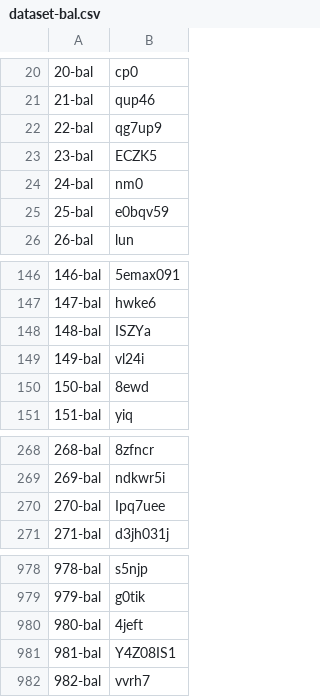
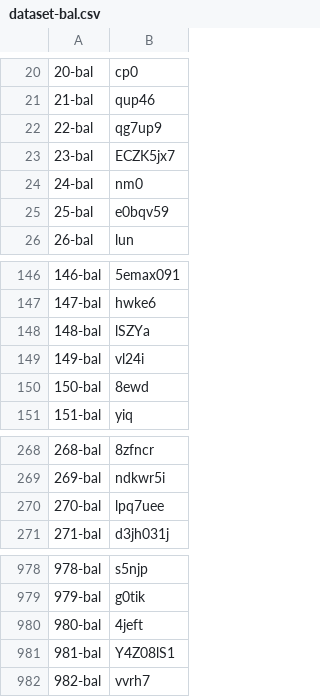
Before and after one commit to felipefutty/captcha_enem, a CSV file: dataset-bal.csv, drawn as a sheet; only a part is shown, gaps mark what is left out.

```diff
--- a/dataset-bal.csv
+++ b/dataset-bal.csv
@@ -22,3 +22,3 @@
 22-bal,qg7up9
-23-bal,ECZK5
+23-bal,ECZK5jx7
 24-bal,nm0
@@ -147,3 +147,3 @@
 147-bal,hwke6
-148-bal,ISZYa
+148-bal,lSZYa
 149-bal,vl24i
@@ -269,3 +269,3 @@
 269-bal,ndkwr5i
-270-bal,Ipq7uee
+270-bal,lpq7uee
 271-bal,d3jh031j
@@ -980,3 +980,3 @@
 980-bal,4jeft
-981-bal,Y4Z08IS1
+981-bal,Y4Z08lS1
 982-bal,vvrh7
```
Also changed, not shown: dataset-frn.csv, dataset-luc.csv, 1 other file.
